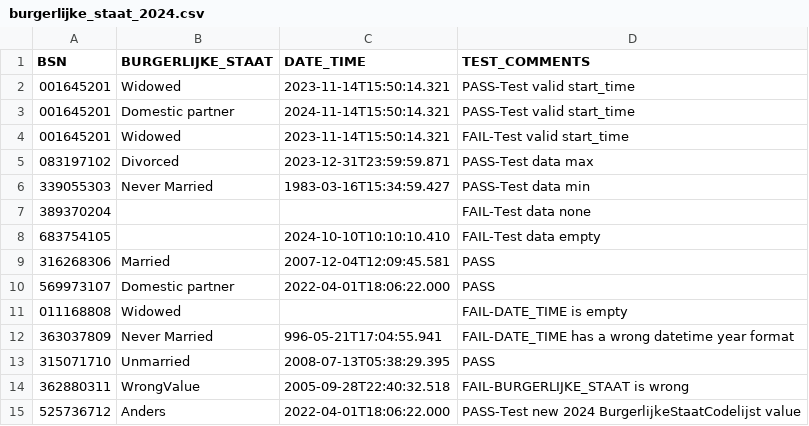
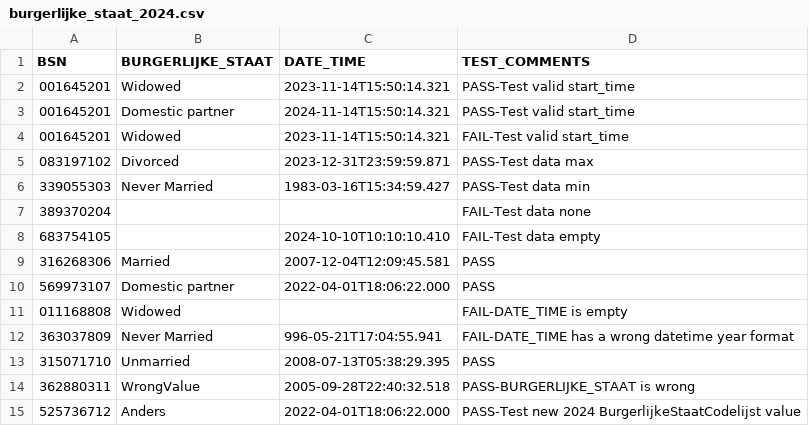
Before and after one commit to MaastrichtUniversity/docker-health, a CSV file: data/test-demo-data/csv/burgerlijke_staat_2024.csv, drawn as a sheet.

Commit message:
Update test from FAIL to PASS for BurgerlijkeStaat [DHHDP-1102, DHHDP-1147]

```diff
--- a/data/test-demo-data/csv/burgerlijke_staat_2024.csv
+++ b/data/test-demo-data/csv/burgerlijke_staat_2024.csv
@@ -13,3 +13,3 @@ BSN,BURGERLIJKE_STAAT,DATE_TIME,TEST_COMMENTS
 315071710,Unmarried,2008-07-13T05:38:29.395,PASS
-362880311,WrongValue,2005-09-28T22:40:32.518,FAIL-BURGERLIJKE_STAAT is wrong
+362880311,WrongValue,2005-09-28T22:40:32.518,PASS-BURGERLIJKE_STAAT is wrong
 525736712,Anders,2022-04-01T18:06:22.000,PASS-Test new 2024 BurgerlijkeStaatCodelijst value
```
